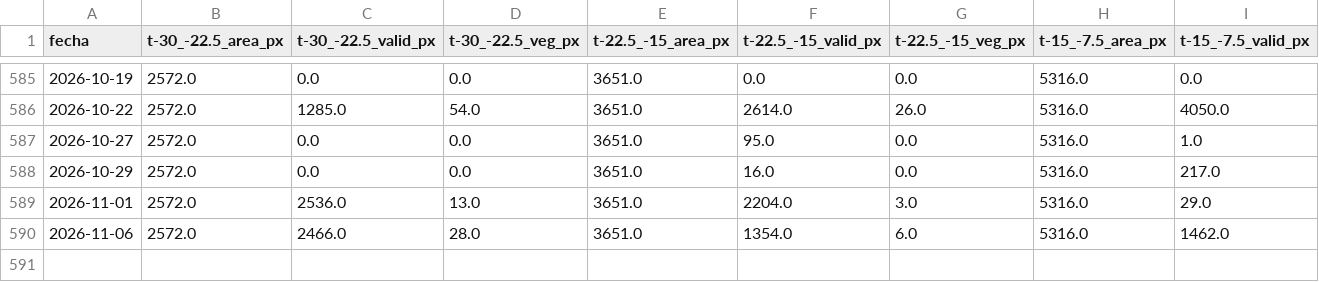
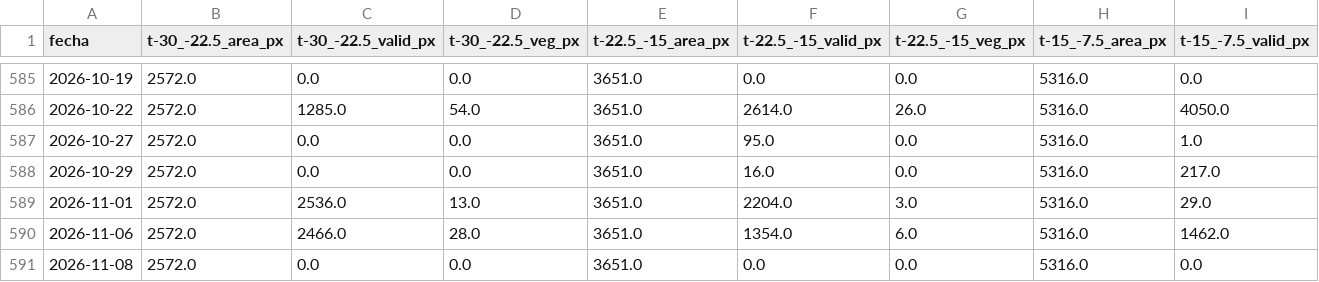
Before and after one commit to astrococo/flotante-ituango, a CSV file: datos/satelite/corredor/escenas.csv, drawn as a sheet; only a part is shown, gaps mark what is left out; rows hold the shown columns only; the diff names each change by its address in the sheet, - before the commit and + after, or states it on an @@ line.

```diff
--- a/datos/satelite/corredor/escenas.csv
+++ b/datos/satelite/corredor/escenas.csv
+row 591: 2026-11-08 | 2572.0 | 0.0 | 0.0 | 3651.0 | 0.0 | 0.0 | 5316.0 | 0.0
```
Also changed, not shown: 3 other files.
